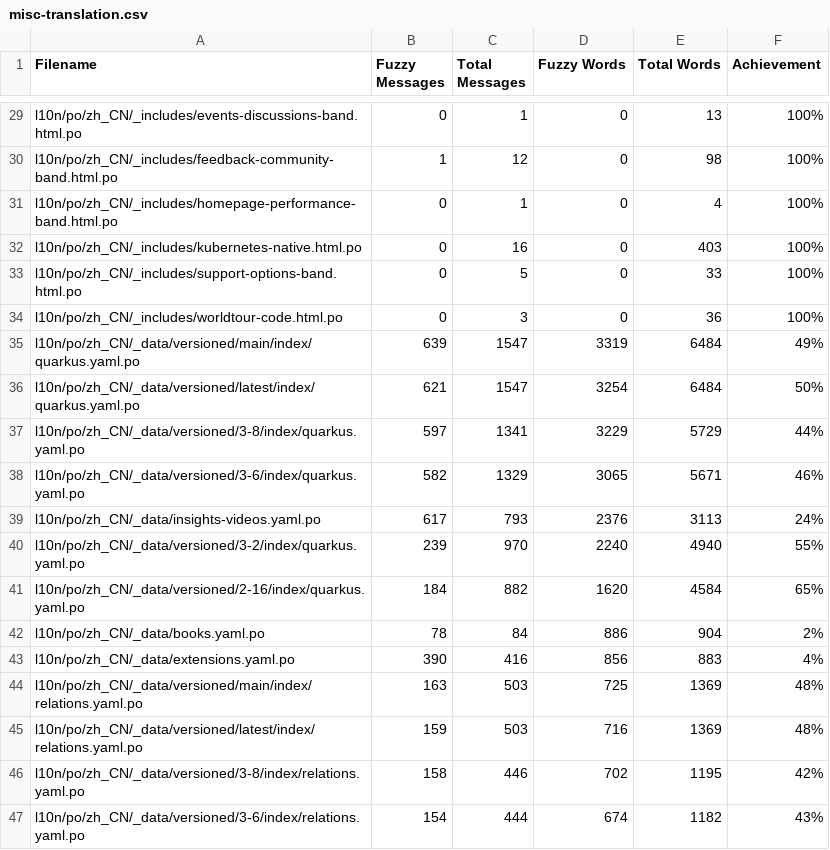
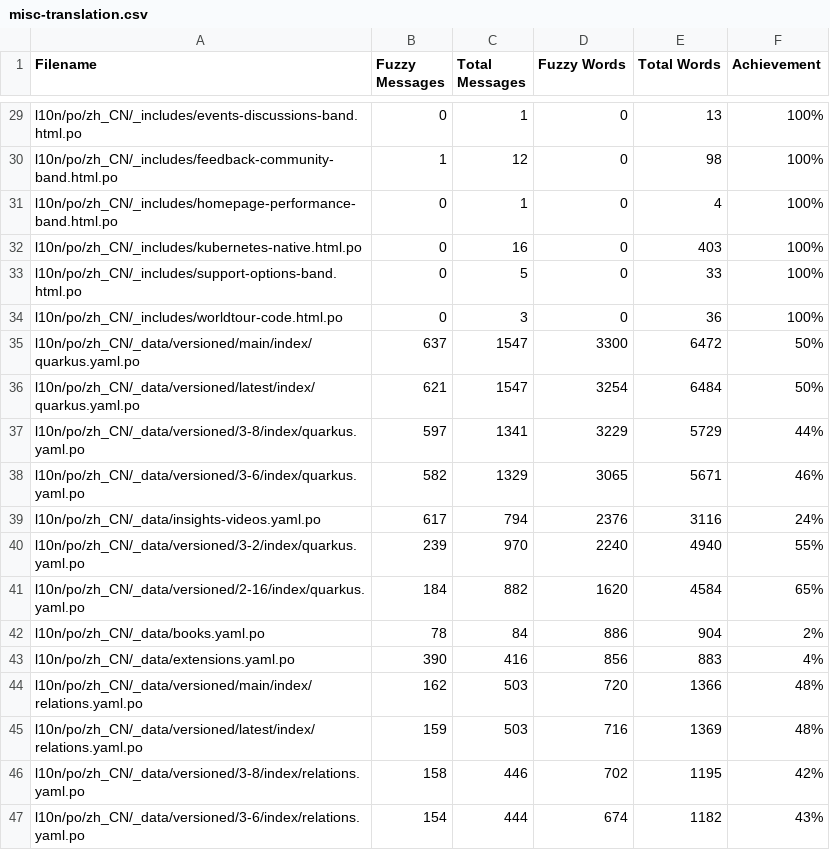
Before and after one commit to zhfeng/cn.quarkus.io, a CSV file: l10n/stats/misc-translation.csv, drawn as a sheet; only a part is shown, gaps mark what is left out.

```diff
--- a/l10n/stats/misc-translation.csv
+++ b/l10n/stats/misc-translation.csv
@@ -34,3 +34,3 @@ l10n/po/zh_CN/_includes/support-options-band.html.po, 0, 5, 0, 33, 100%
 l10n/po/zh_CN/_includes/worldtour-code.html.po, 0, 3, 0, 36, 100%
-l10n/po/zh_CN/_data/versioned/main/index/quarkus.yaml.po, 639, 1547, 3319, 6484, 49%
+l10n/po/zh_CN/_data/versioned/main/index/quarkus.yaml.po, 637, 1547, 3300, 6472, 50%
 l10n/po/zh_CN/_data/versioned/latest/index/quarkus.yaml.po, 621, 1547, 3254, 6484, 50%
@@ -38,3 +38,3 @@ l10n/po/zh_CN/_data/versioned/3-8/index/quarkus.yaml.po, 597, 1341, 3229, 5729,
 l10n/po/zh_CN/_data/versioned/3-6/index/quarkus.yaml.po, 582, 1329, 3065, 5671, 46%
-l10n/po/zh_CN/_data/insights-videos.yaml.po, 617, 793, 2376, 3113, 24%
+l10n/po/zh_CN/_data/insights-videos.yaml.po, 617, 794, 2376, 3116, 24%
 l10n/po/zh_CN/_data/versioned/3-2/index/quarkus.yaml.po, 239, 970, 2240, 4940, 55%
@@ -43,3 +43,3 @@ l10n/po/zh_CN/_data/books.yaml.po, 78, 84, 886, 904, 2%
 l10n/po/zh_CN/_data/extensions.yaml.po, 390, 416, 856, 883, 4%
-l10n/po/zh_CN/_data/versioned/main/index/relations.yaml.po, 163, 503, 725, 1369, 48%
+l10n/po/zh_CN/_data/versioned/main/index/relations.yaml.po, 162, 503, 720, 1366, 48%
 l10n/po/zh_CN/_data/versioned/latest/index/relations.yaml.po, 159, 503, 716, 1369, 48%
```
Also changed, not shown: l10n/stats/main-guides-translation.csv, l10n/stats/posts-translation.csv.
